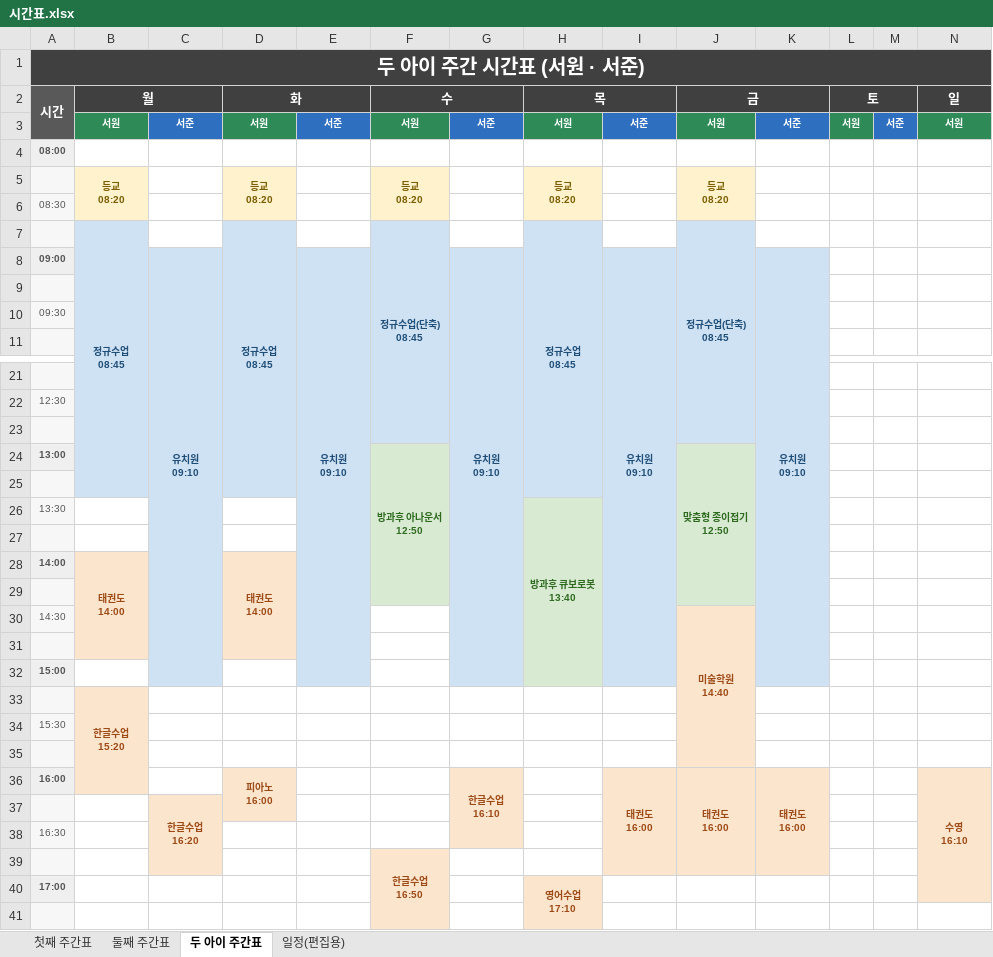
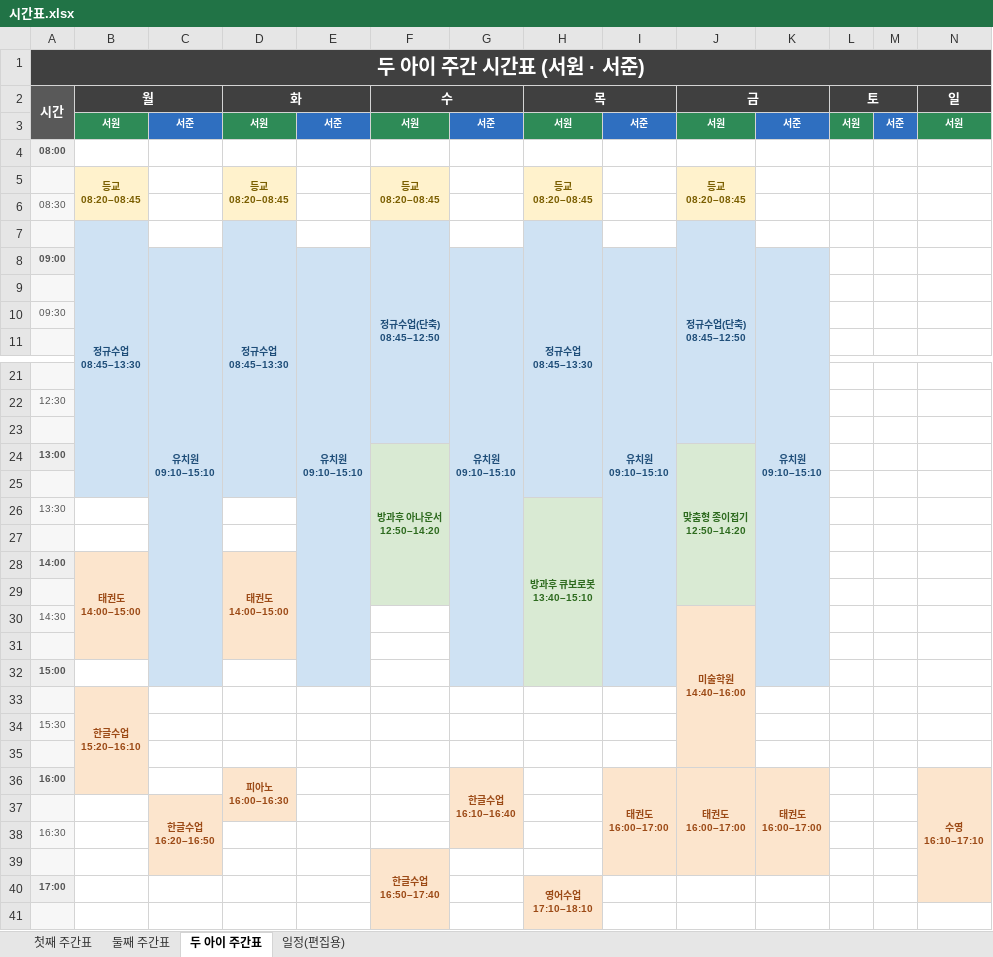
Before and after one commit to Catomo88/time_table, an Excel workbook: 시간표.xlsx, sheet 두 아이 주간표, drawn as a sheet; only a part is shown, gaps mark what is left out; values as stored, in another font and other column widths than the file's, no borders; removed rows and columns are numbered as before the commit, all else as after; rows hold the shown columns only; ↵ is a line break in a cell; the diff covers the shown part only; the diff names each change by its address in the sheet, - before the commit and + after, or states it on an @@ line.

Commit message:
수 한글수업 50분 확정(추정 해제) + 통합 시트에 시작-종료 시간 표기, A4 가로 1장 인쇄 최적화

```diff
--- a/시간표.xlsx (sheet 두 아이 주간표)
+++ b/시간표.xlsx (sheet 두 아이 주간표)
-row 5:  | 등교 ↵ 08:20 |  | 등교 ↵ 08:20 |  | 등교 ↵ 08:20 |  | 등교 ↵ 08:20 |  | 등교 ↵ 08:20
+row 5:  | 등교 ↵ 08:20–08:45 |  | 등교 ↵ 08:20–08:45 |  | 등교 ↵ 08:20–08:45 |  | 등교 ↵ 08:20–08:45 |  | 등교 ↵ 08:20–08:45
-row 7:  | 정규수업 ↵ 08:45 |  | 정규수업 ↵ 08:45 |  | 정규수업(단축) ↵ 08:45 |  | 정규수업 ↵ 08:45 |  | 정규수업(단축) ↵ 08:45
+row 7:  | 정규수업 ↵ 08:45–13:30 |  | 정규수업 ↵ 08:45–13:30 |  | 정규수업(단축) ↵ 08:45–12:50 |  | 정규수업 ↵ 08:45–13:30 |  | 정규수업(단축) ↵ 08:45–12:50
-C8: 유치원 ↵ 09:10
+C8: 유치원 ↵ 09:10–15:10
-E8: 유치원 ↵ 09:10
+E8: 유치원 ↵ 09:10–15:10
-G8: 유치원 ↵ 09:10
+G8: 유치원 ↵ 09:10–15:10
-I8: 유치원 ↵ 09:10
+I8: 유치원 ↵ 09:10–15:10
-K8: 유치원 ↵ 09:10
+K8: 유치원 ↵ 09:10–15:10
-F24 (수): 방과후 아나운서 ↵ 12:50
+F24 (수): 방과후 아나운서 ↵ 12:50–14:20
-J24 (금): 맞춤형 종이접기 ↵ 12:50
+J24 (금): 맞춤형 종이접기 ↵ 12:50–14:20
-H26 (목): 방과후 큐보로봇 ↵ 13:40
+H26 (목): 방과후 큐보로봇 ↵ 13:40–15:10
-B28 (월): 태권도 ↵ 14:00
+B28 (월): 태권도 ↵ 14:00–15:00
-D28 (화): 태권도 ↵ 14:00
+D28 (화): 태권도 ↵ 14:00–15:00
-J30 (금): 미술학원 ↵ 14:40
+J30 (금): 미술학원 ↵ 14:40–16:00
-B33 (월): 한글수업 ↵ 15:20
+B33 (월): 한글수업 ↵ 15:20–16:10
-D36 (화): 피아노 ↵ 16:00
+D36 (화): 피아노 ↵ 16:00–16:30
-G36: 한글수업 ↵ 16:10
+G36: 한글수업 ↵ 16:10–16:40
-I36: 태권도 ↵ 16:00
+I36: 태권도 ↵ 16:00–17:00
-J36 (금): 태권도 ↵ 16:00
+J36 (금): 태권도 ↵ 16:00–17:00
-K36: 태권도 ↵ 16:00
+K36: 태권도 ↵ 16:00–17:00
-N36 (일): 수영 ↵ 16:10
+N36 (일): 수영 ↵ 16:10–17:10
-C37: 한글수업 ↵ 16:20
+C37: 한글수업 ↵ 16:20–16:50
-F39 (수): 한글수업 ↵ 16:50
+F39 (수): 한글수업 ↵ 16:50–17:40
-H40 (목): 영어수업 ↵ 17:10
+H40 (목): 영어수업 ↵ 17:10–18:10
```
Also changed, not shown: 4 edited cells elsewhere in this sheet, sheet 첫째 주간표, sheet 일정(편집용), 5 other files.
